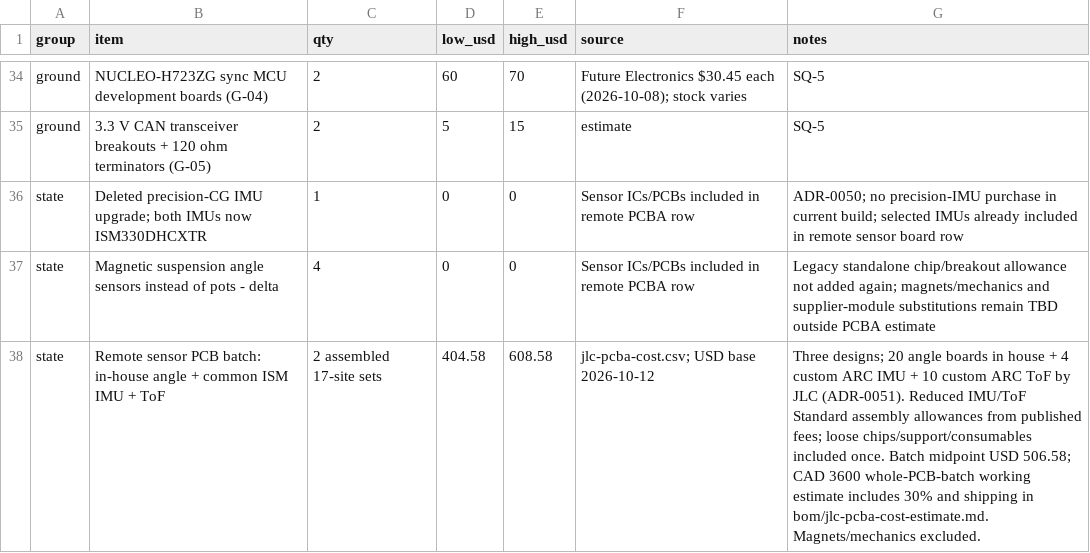
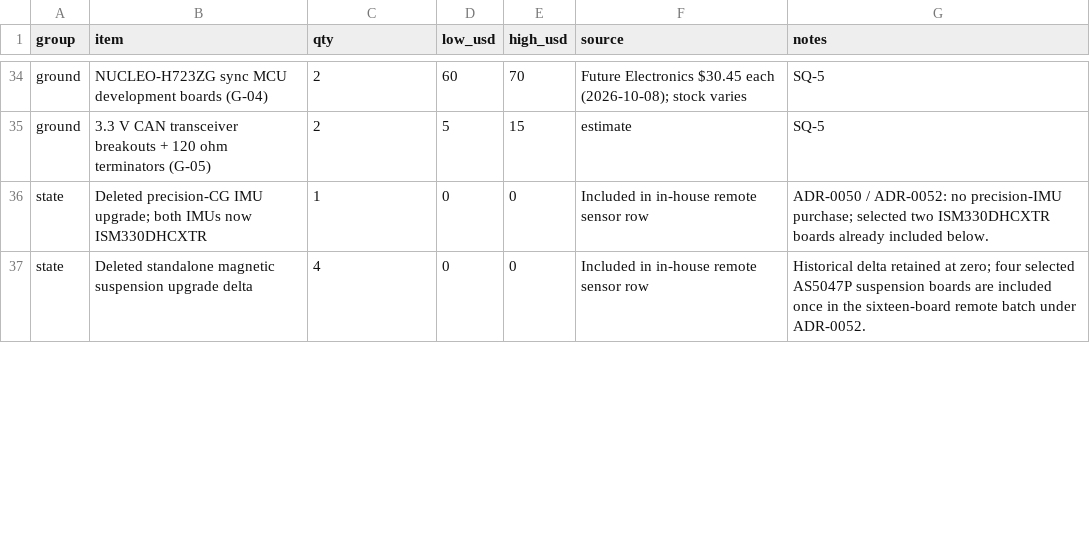
Before and after one commit to Autonomous-Robotics-Carleton/2026, a CSV file: systems/budgets/cost.csv, drawn as a sheet; only a part is shown, gaps mark what is left out; the diff covers the shown part only.

```diff
--- a/systems/budgets/cost.csv
+++ b/systems/budgets/cost.csv
@@ -35,4 +35,3 @@ ground,NUCLEO-H723ZG sync MCU development boards (G-04),2,60,70,"Future Electron
 ground,3.3 V CAN transceiver breakouts + 120 ohm terminators (G-05),2,5,15,estimate,SQ-5
-state,Deleted precision-CG IMU upgrade; both IMUs now ISM330DHCXTR,1,0,0,Sensor ICs/PCBs included in remote PCBA row,ADR-0050; no precision-IMU purchase in current build; selected IMUs already included in remote sensor board row
-state,Magnetic suspension angle sensors instead of pots - delta,4,0,0,Sensor ICs/PCBs included in remote PCBA row,Legacy standalone chip/breakout allowance not added again; magnets/mechanics and supplier-module substitutions remain TBD outside PCBA estimate
-state,Remote sensor PCB batch: in-house angle + common ISM IMU + ToF,2 assembled 17-site sets,404.58,608.58,jlc-pcba-cost.csv; USD base 2026-10-12,Three designs; 20 angle boards in house + 4 custom ARC IMU + 10 custom ARC ToF by JLC (ADR-0051). Reduced IMU/ToF Standard assembly allowances from published fees; loose chips/support/consumables included once. Batch midpoint USD 506.58; CAD 3600 whole-PCB-batch working estimate includes 30% and shipping in bom/jlc-pcba-cost-estimate.md. Magnets/mechanics excluded.
+state,Deleted precision-CG IMU upgrade; both IMUs now ISM330DHCXTR,1,0,0,Included in in-house remote sensor row,ADR-0050 / ADR-0052: no precision-IMU purchase; selected two ISM330DHCXTR boards already included below.
+state,Deleted standalone magnetic suspension upgrade delta,4,0,0,Included in in-house remote sensor row,Historical delta retained at zero; four selected AS5047P suspension boards are included once in the sixteen-board remote batch under ADR-0052.
```
Also changed, not shown: 1 added row and 19 edited cells elsewhere in this file, systems/budgets/jlc-pcba-cost.csv, systems/budgets/power.csv, 20 other files.
